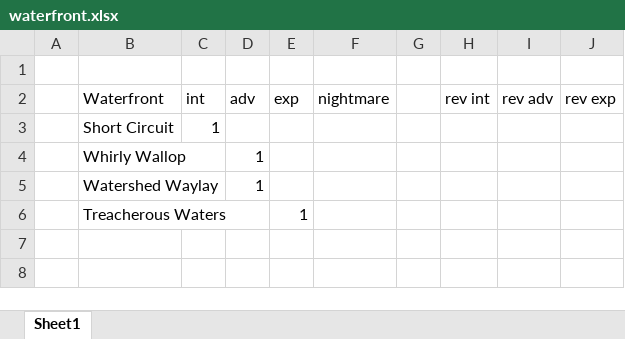
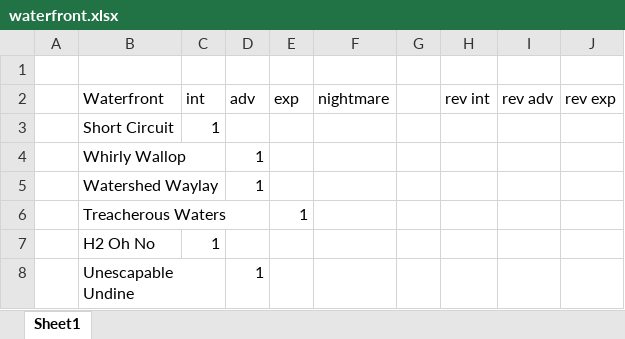
Before and after one commit to Lyn3y/Potato.tfMission, an Excel workbook: waterfront.xlsx, sheet Sheet1, drawn as a sheet; values as stored, in another font and other column widths than the file's, no borders; the diff names each change by its address in the sheet, - before the commit and + after, or states it on an @@ line.

```diff
--- a/waterfront.xlsx (sheet Sheet1)
+++ b/waterfront.xlsx (sheet Sheet1)
+row 7:  | H2 Oh No | 1
+row 8:  | Unescapable Undine |  | 1
```
Also changed, not shown: 1 other file.
